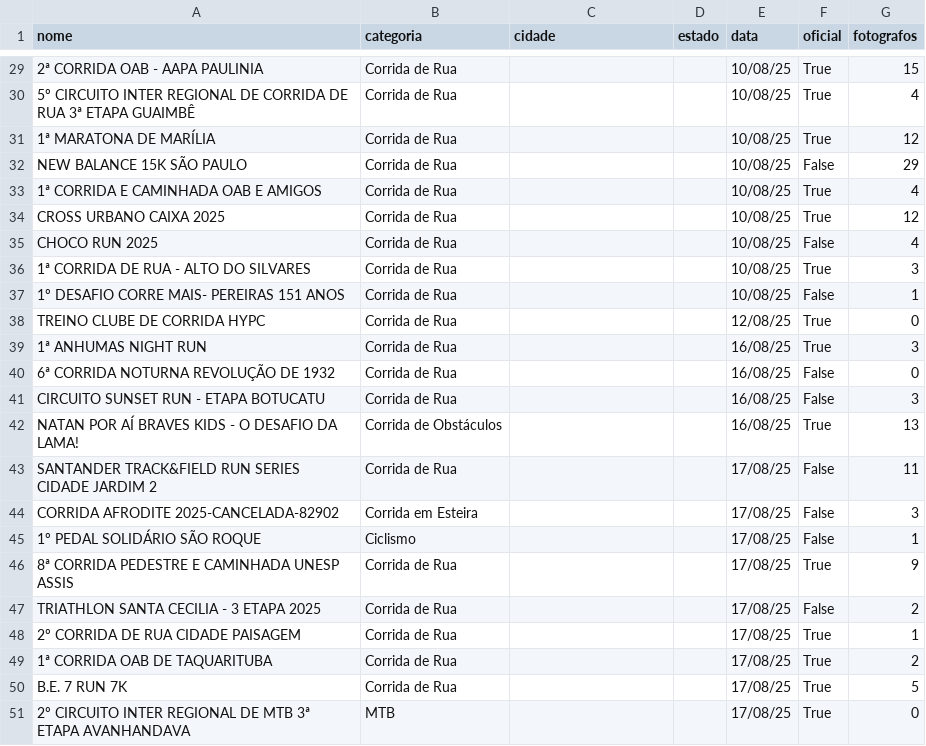
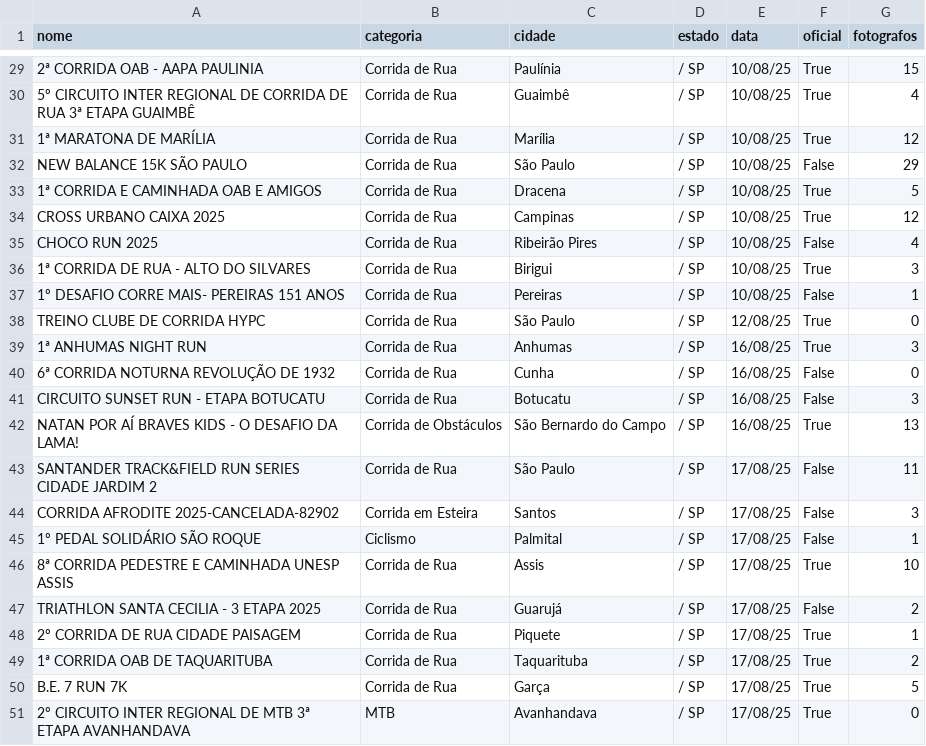
Before and after one commit to Figueiredo0512/FocoRadical, a CSV file: eventos_foco.csv, drawn as a sheet; only a part is shown, gaps mark what is left out; the diff covers the shown part only; the diff names each change by its address in the sheet, - before the commit and + after, or states it on an @@ line.

```diff
--- a/eventos_foco.csv
+++ b/eventos_foco.csv
-C29 (cidade): (empty)
+C29 (cidade): Paulínia
-D29:D51 (estado): (empty)
+D29:D51 (estado): / SP
-C30 (cidade): (empty)
+C30 (cidade): Guaimbê
-C31 (cidade): (empty)
+C31 (cidade): Marília
-C32 (cidade): (empty)
+C32 (cidade): São Paulo
-C33 (cidade): (empty)
+C33 (cidade): Dracena
-G33 (fotografos): 4
+G33 (fotografos): 5
-C34 (cidade): (empty)
+C34 (cidade): Campinas
-C35 (cidade): (empty)
+C35 (cidade): Ribeirão Pires
-C36 (cidade): (empty)
+C36 (cidade): Birigui
-C37 (cidade): (empty)
+C37 (cidade): Pereiras
-C38 (cidade): (empty)
+C38 (cidade): São Paulo
-C39 (cidade): (empty)
+C39 (cidade): Anhumas
-C40 (cidade): (empty)
+C40 (cidade): Cunha
-C41 (cidade): (empty)
+C41 (cidade): Botucatu
-C42 (cidade): (empty)
+C42 (cidade): São Bernardo do Campo
-C43 (cidade): (empty)
+C43 (cidade): São Paulo
-C44 (cidade): (empty)
+C44 (cidade): Santos
-C45 (cidade): (empty)
+C45 (cidade): Palmital
-C46 (cidade): (empty)
+C46 (cidade): Assis
-G46 (fotografos): 9
+G46 (fotografos): 10
-C47 (cidade): (empty)
+C47 (cidade): Guarujá
-C48 (cidade): (empty)
+C48 (cidade): Piquete
-C49 (cidade): (empty)
+C49 (cidade): Taquarituba
-C50 (cidade): (empty)
+C50 (cidade): Garça
-C51 (cidade): (empty)
+C51 (cidade): Avanhandava
```
Also changed, not shown: 54 edited cells elsewhere in this file, 3 other files.
